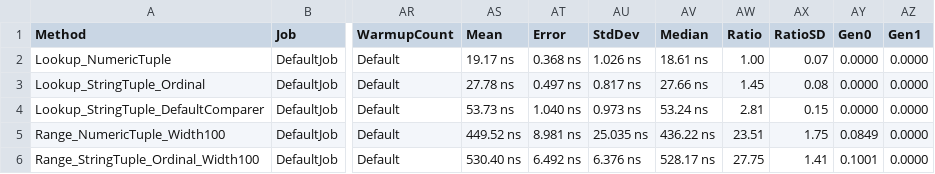
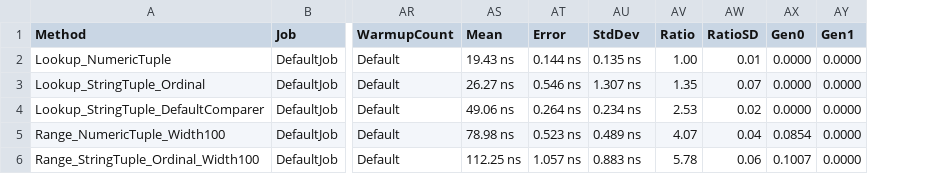
Before and after one commit to Mehmovic/csharp-in-memory-db-project, a CSV file: BenchmarkDotNet.Artifacts/results/RhinoDB.Sandbox.Benchmark.Benchmarks.CompositeIndexBenchmarks-report.csv, drawn as a sheet; only a part is shown, gaps mark what is left out; removed rows and columns are numbered as before the commit, all else as after; the diff covers the shown part only; the diff names each change by its address in the sheet, - before the commit and + after, or states it on an @@ line.

```diff
--- a/BenchmarkDotNet.Artifacts/results/RhinoDB.Sandbox.Benchmark.Benchmarks.CompositeIndexBenchmarks-report.csv
+++ b/BenchmarkDotNet.Artifacts/results/RhinoDB.Sandbox.Benchmark.Benchmarks.CompositeIndexBenchmarks-report.csv
-column AV (Median), rows 2-6: 18.61 ns | 27.66 ns | 53.24 ns | 436.22 ns | 528.17 ns
-AS2 (Mean): 19.17 ns
+AS2 (Mean): 19.43 ns
-AT2 (Error): 0.368 ns
+AT2 (Error): 0.144 ns
-AU2 (StdDev): 1.026 ns
+AU2 (StdDev): 0.135 ns
-AW2 (RatioSD): 0.07
+AW2 (RatioSD): 0.01
-AS3 (Mean): 27.78 ns
+AS3 (Mean): 26.27 ns
-AT3 (Error): 0.497 ns
+AT3 (Error): 0.546 ns
-AU3 (StdDev): 0.817 ns
+AU3 (StdDev): 1.307 ns
-AV3 (Ratio): 1.45
+AV3 (Ratio): 1.35
-AW3 (RatioSD): 0.08
+AW3 (RatioSD): 0.07
-AS4 (Mean): 53.73 ns
+AS4 (Mean): 49.06 ns
-AT4 (Error): 1.040 ns
+AT4 (Error): 0.264 ns
-AU4 (StdDev): 0.973 ns
+AU4 (StdDev): 0.234 ns
-AV4 (Ratio): 2.81
+AV4 (Ratio): 2.53
-AW4 (RatioSD): 0.15
+AW4 (RatioSD): 0.02
-AS5 (Mean): 449.52 ns
+AS5 (Mean): 78.98 ns
-AT5 (Error): 8.981 ns
+AT5 (Error): 0.523 ns
-AU5 (StdDev): 25.035 ns
+AU5 (StdDev): 0.489 ns
-AV5 (Ratio): 23.51
+AV5 (Ratio): 4.07
-AW5 (RatioSD): 1.75
+AW5 (RatioSD): 0.04
-AX5 (Gen0): 0.0849
+AX5 (Gen0): 0.0854
-AS6 (Mean): 530.40 ns
+AS6 (Mean): 112.25 ns
-AT6 (Error): 6.492 ns
+AT6 (Error): 1.057 ns
-AU6 (StdDev): 6.376 ns
+AU6 (StdDev): 0.883 ns
-AV6 (Ratio): 27.75
+AV6 (Ratio): 5.78
-AW6 (RatioSD): 1.41
+AW6 (RatioSD): 0.06
-AX6 (Gen0): 0.1001
+AX6 (Gen0): 0.1007
```
Also changed, not shown: 24 edited cells elsewhere in this file, BenchmarkDotNet.Artifacts/results/RhinoDB.Sandbox.Benchmark.Benchmarks.IndexBenchmarks-report.csv, BenchmarkDotNet.Artifacts/results/RhinoDB.Sandbox.Benchmark.Benchmarks.IndexRuntimeBenchmarks-report.csv, 39 other files.
